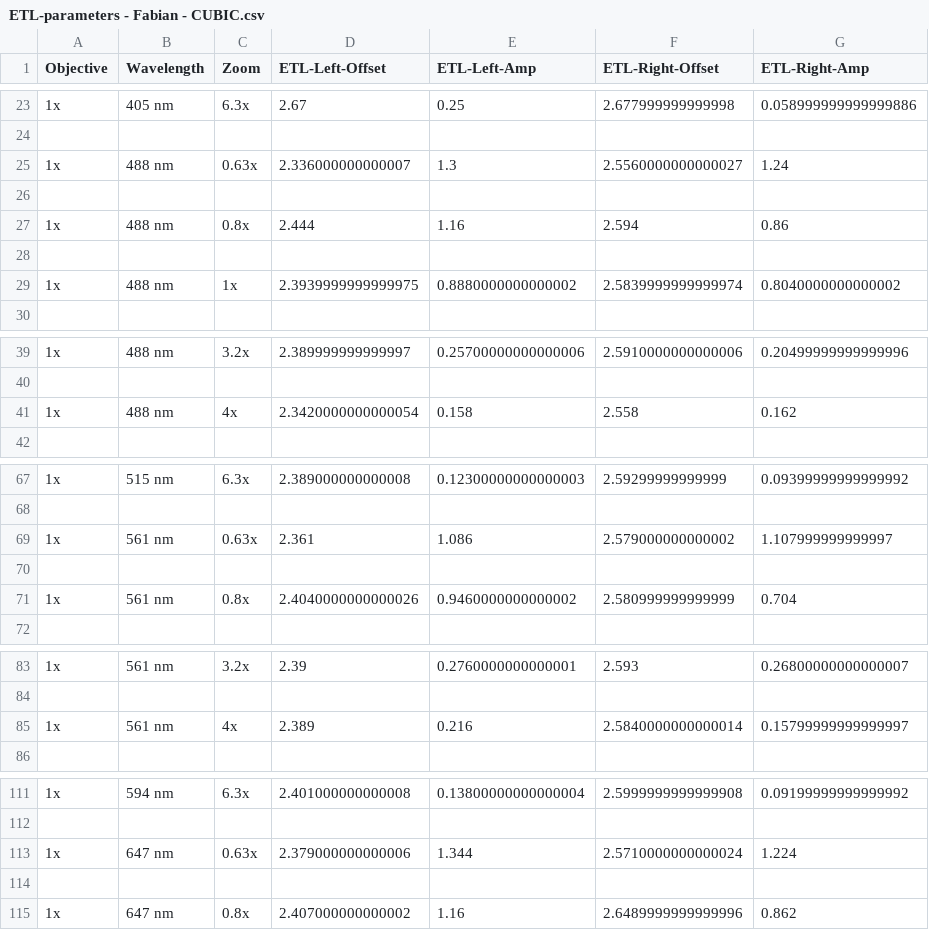
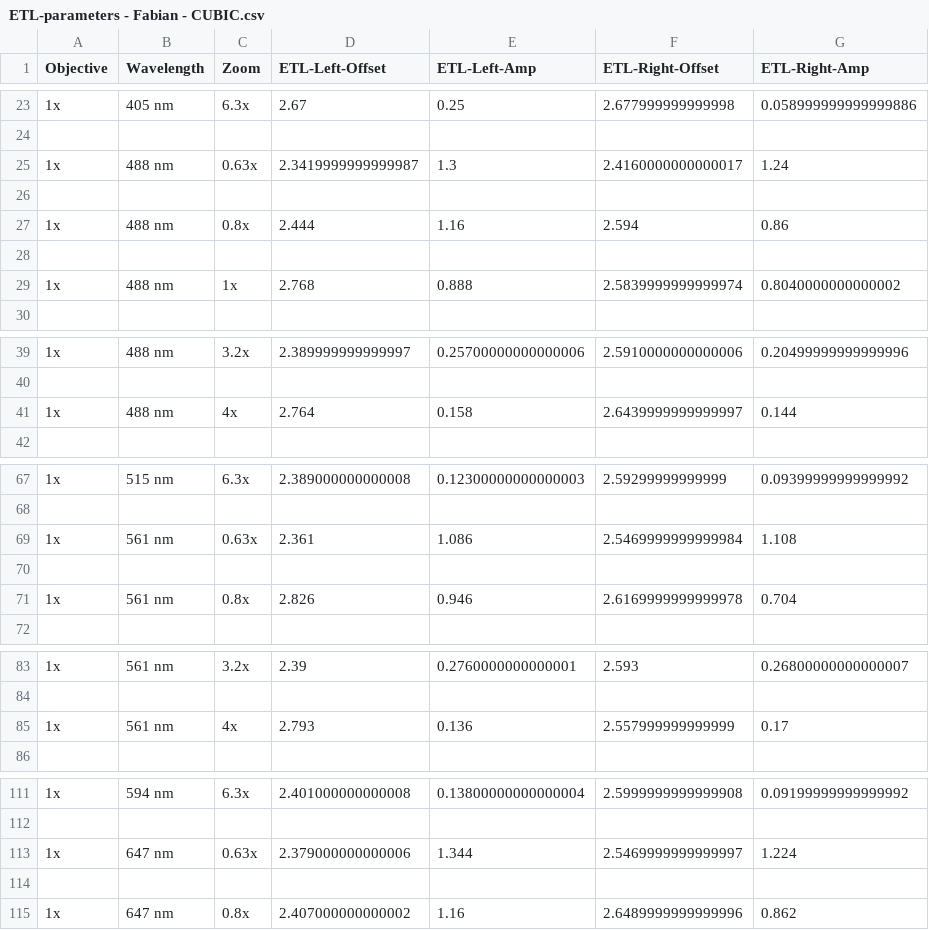
Before and after one commit to mesoSPIM/mesoSPIM-control, a CSV file: mesoSPIM/config/etl_parameters/ETL-parameters - Fabian - CUBIC.csv, drawn as a sheet; only a part is shown, gaps mark what is left out.

```diff
--- a/mesoSPIM/config/etl_parameters/ETL-parameters - Fabian - CUBIC.csv
+++ b/mesoSPIM/config/etl_parameters/ETL-parameters - Fabian - CUBIC.csv
@@ -24,3 +24,3 @@ Objective;Wavelength;Zoom;ETL-Left-Offset;ETL-Left-Amp;ETL-Right-Offset;ETL-Righ
 
-1x;488 nm;0.63x;2.336000000000007;1.3;2.5560000000000027;1.24
+1x;488 nm;0.63x;2.3419999999999987;1.3;2.4160000000000017;1.24
 
@@ -28,3 +28,3 @@ Objective;Wavelength;Zoom;ETL-Left-Offset;ETL-Left-Amp;ETL-Right-Offset;ETL-Righ
 
-1x;488 nm;1x;2.3939999999999975;0.8880000000000002;2.5839999999999974;0.8040000000000002
+1x;488 nm;1x;2.768;0.888;2.5839999999999974;0.8040000000000002
 
@@ -40,3 +40,3 @@ Objective;Wavelength;Zoom;ETL-Left-Offset;ETL-Left-Amp;ETL-Right-Offset;ETL-Righ
 
-1x;488 nm;4x;2.3420000000000054;0.158;2.558;0.162
+1x;488 nm;4x;2.764;0.158;2.6439999999999997;0.144
 
@@ -68,5 +68,5 @@ Objective;Wavelength;Zoom;ETL-Left-Offset;ETL-Left-Amp;ETL-Right-Offset;ETL-Righ
 
-1x;561 nm;0.63x;2.361;1.086;2.579000000000002;1.107999999999997
+1x;561 nm;0.63x;2.361;1.086;2.5469999999999984;1.108
 
-1x;561 nm;0.8x;2.4040000000000026;0.9460000000000002;2.580999999999999;0.704
+1x;561 nm;0.8x;2.826;0.946;2.6169999999999978;0.704
 
@@ -84,3 +84,3 @@ Objective;Wavelength;Zoom;ETL-Left-Offset;ETL-Left-Amp;ETL-Right-Offset;ETL-Righ
 
-1x;561 nm;4x;2.389;0.216;2.5840000000000014;0.15799999999999997
+1x;561 nm;4x;2.793;0.136;2.557999999999999;0.17
 
@@ -112,3 +112,3 @@ Objective;Wavelength;Zoom;ETL-Left-Offset;ETL-Left-Amp;ETL-Right-Offset;ETL-Righ
 
-1x;647 nm;0.63x;2.379000000000006;1.344;2.5710000000000024;1.224
+1x;647 nm;0.63x;2.379000000000006;1.344;2.5469999999999997;1.224
 
```
Also changed, not shown: mesoSPIM/config/etl_parameters/ETL-parameters - Evy.csv, mesoSPIM/config/etl_parameters/ETL-parameters - Fabian - BABB - H45.csv, 11 other files.
